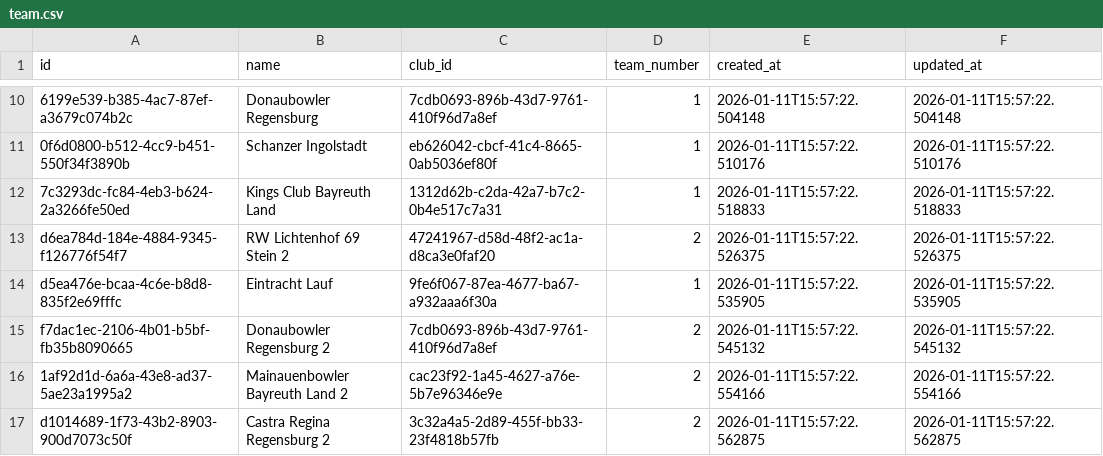
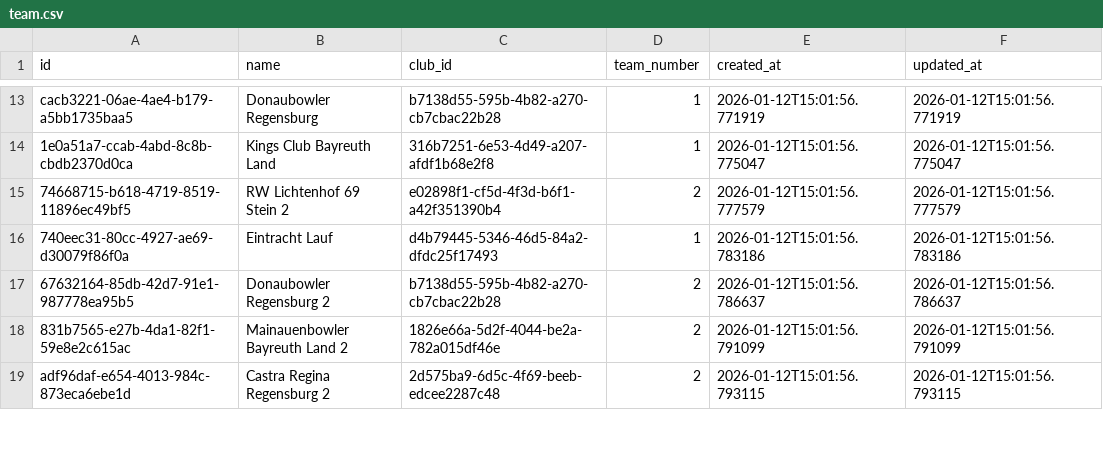
Before and after one commit to AmbidextrousCoatie/league_analyzer, a CSV file: sample_data/relational_csv/team.csv, drawn as a sheet; only a part is shown, gaps mark what is left out; removed rows and columns are numbered as before the commit, all else as after; the diff covers the shown part only; the diff names each change by its address in the sheet, - before the commit and + after, or states it on an @@ line.

```diff
--- a/sample_data/relational_csv/team.csv
+++ b/sample_data/relational_csv/team.csv
-A13 (id): 6199e539-b385-4ac7-87ef-a3679c074b2c
+A13 (id): cacb3221-06ae-4ae4-b179-a5bb1735baa5
-C13 (club_id): 7cdb0693-896b-43d7-9761-410f96d7a8ef
+C13 (club_id): b7138d55-595b-4b82-a270-cb7cbac22b28
-E13 (created_at): 2026-01-11T15:57:22.504148
+E13 (created_at): 2026-01-12T15:01:56.771919
-F13 (updated_at): 2026-01-11T15:57:22.504148
+F13 (updated_at): 2026-01-12T15:01:56.771919
-row 11: 0f6d0800-b512-4cc9-b451-550f34f3890b | Schanzer Ingolstadt | eb626042-cbcf-41c4-8665-0ab5036ef80f | 1 | 2026-01-11T15:57:22.510176 | 2026-01-11T15:57:22.510176
-A14 (id): 7c3293dc-fc84-4eb3-b624-2a3266fe50ed
+A14 (id): 1e0a51a7-ccab-4abd-8c8b-cbdb2370d0ca
-C14 (club_id): 1312d62b-c2da-42a7-b7c2-0b4e517c7a31
+C14 (club_id): 316b7251-6e53-4d49-a207-afdf1b68e2f8
-E14 (created_at): 2026-01-11T15:57:22.518833
+E14 (created_at): 2026-01-12T15:01:56.775047
-F14 (updated_at): 2026-01-11T15:57:22.518833
+F14 (updated_at): 2026-01-12T15:01:56.775047
-A15 (id): d6ea784d-184e-4884-9345-f126776f54f7
+A15 (id): 74668715-b618-4719-8519-11896ec49bf5
-C15 (club_id): 47241967-d58d-48f2-ac1a-d8ca3e0faf20
+C15 (club_id): e02898f1-cf5d-4f3d-b6f1-a42f351390b4
-E15 (created_at): 2026-01-11T15:57:22.526375
+E15 (created_at): 2026-01-12T15:01:56.777579
-F15 (updated_at): 2026-01-11T15:57:22.526375
+F15 (updated_at): 2026-01-12T15:01:56.777579
-A16 (id): d5ea476e-bcaa-4c6e-b8d8-835f2e69fffc
+A16 (id): 740eec31-80cc-4927-ae69-d30079f86f0a
-C16 (club_id): 9fe6f067-87ea-4677-ba67-a932aaa6f30a
+C16 (club_id): d4b79445-5346-46d5-84a2-dfdc25f17493
-E16 (created_at): 2026-01-11T15:57:22.535905
+E16 (created_at): 2026-01-12T15:01:56.783186
-F16 (updated_at): 2026-01-11T15:57:22.535905
+F16 (updated_at): 2026-01-12T15:01:56.783186
-A17 (id): f7dac1ec-2106-4b01-b5bf-fb35b8090665
+A17 (id): 67632164-85db-42d7-91e1-987778ea95b5
-C17 (club_id): 7cdb0693-896b-43d7-9761-410f96d7a8ef
+C17 (club_id): b7138d55-595b-4b82-a270-cb7cbac22b28
-E17 (created_at): 2026-01-11T15:57:22.545132
+E17 (created_at): 2026-01-12T15:01:56.786637
-F17 (updated_at): 2026-01-11T15:57:22.545132
+F17 (updated_at): 2026-01-12T15:01:56.786637
-A18 (id): 1af92d1d-6a6a-43e8-ad37-5ae23a1995a2
+A18 (id): 831b7565-e27b-4da1-82f1-59e8e2c615ac
-C18 (club_id): cac23f92-1a45-4627-a76e-5b7e96346e9e
+C18 (club_id): 1826e66a-5d2f-4044-be2a-782a015df46e
-E18 (created_at): 2026-01-11T15:57:22.554166
+E18 (created_at): 2026-01-12T15:01:56.791099
-F18 (updated_at): 2026-01-11T15:57:22.554166
+F18 (updated_at): 2026-01-12T15:01:56.791099
-A19 (id): d1014689-1f73-43b2-8903-900d7073c50f
+A19 (id): adf96daf-e654-4013-984c-873eca6ebe1d
-C19 (club_id): 3c32a4a5-2d89-455f-bb33-23f4818b57fb
+C19 (club_id): 2d575ba9-6d5c-4f69-beeb-edcee2287c48
-E19 (created_at): 2026-01-11T15:57:22.562875
+E19 (created_at): 2026-01-12T15:01:56.793115
-F19 (updated_at): 2026-01-11T15:57:22.562875
+F19 (updated_at): 2026-01-12T15:01:56.793115
```
Also changed, not shown: 5 added rows, 2 removed rows and 48 edited cells elsewhere in this file, sample_data/relational_csv/club.csv, sample_data/relational_csv/club_player.csv, 33 other files.
